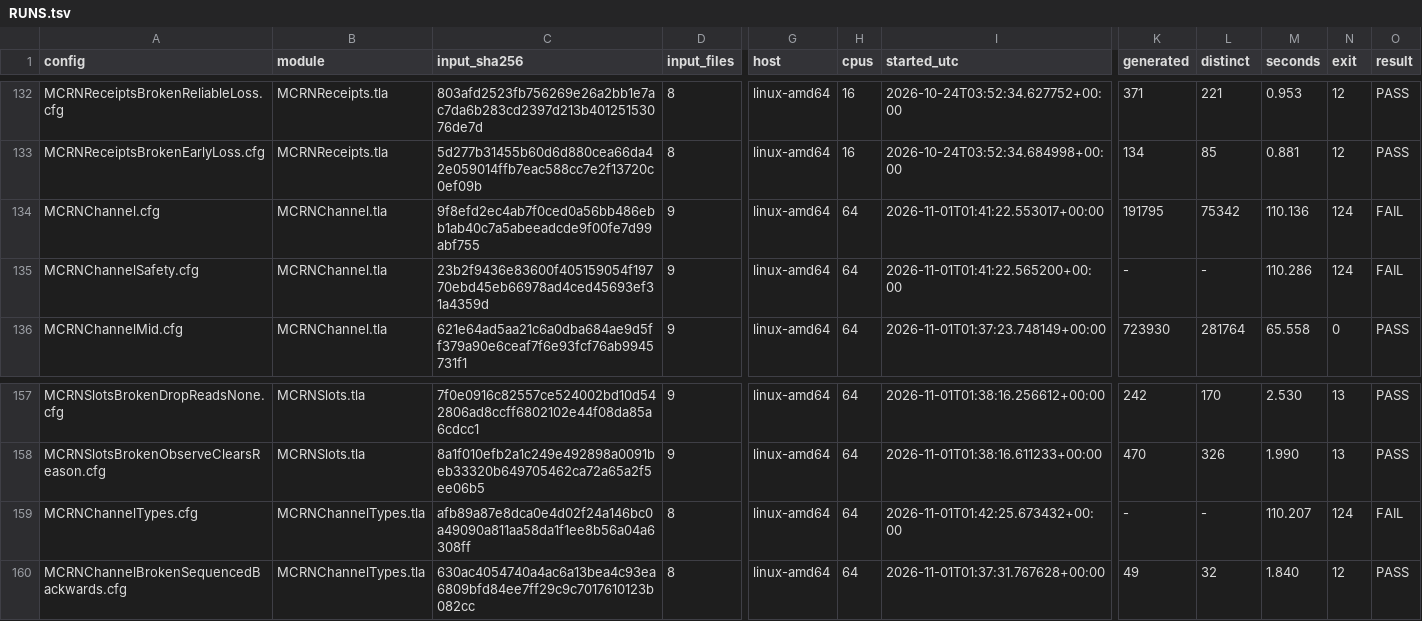
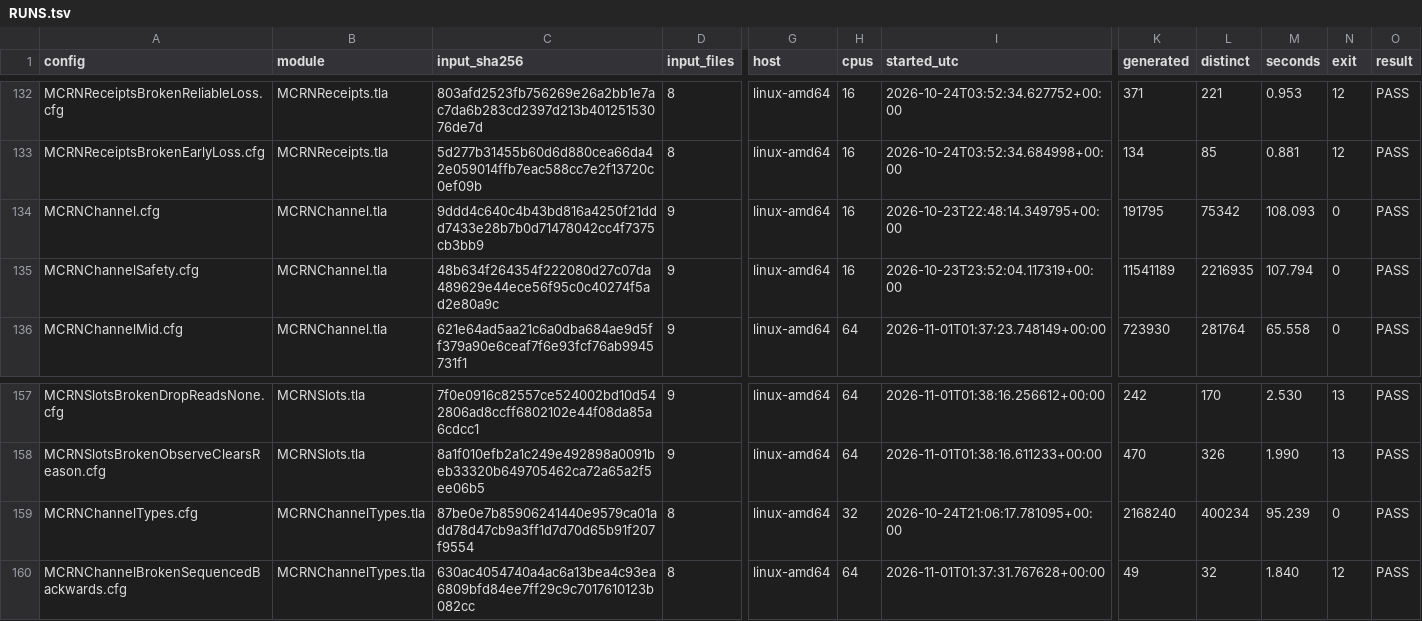
Before and after one commit to mas-bandwidth/rocketnet, a TSV file: proofs/tla/RUNS.tsv, drawn as a sheet; only a part is shown, gaps mark what is left out; the diff names each change by its address in the sheet, - before the commit and + after, or states it on an @@ line.

```diff
--- a/proofs/tla/RUNS.tsv
+++ b/proofs/tla/RUNS.tsv
-C134 (input_sha256): 9f8efd2ec4ab7f0ced0a56bb486ebb1ab40c7a5abeeadcde9f00fe7d99abf755
+C134 (input_sha256): 9ddd4c640c4b43bd816a4250f21ddd7433e28b7b0d71478042cc4f7375cb3bb9
-H134:H135 (cpus): 64
+H134:H135 (cpus): 16
-I134 (started_utc): 2026-11-01T01:41:22.553017+00:00
+I134 (started_utc): 2026-10-23T22:48:14.349795+00:00
-M134 (seconds): 110.136
+M134 (seconds): 108.093
-N134:N135 (exit): 124
+N134:N135 (exit): 0
-O134:O135 (result): FAIL
+O134:O135 (result): PASS
-C135 (input_sha256): 23b2f9436e83600f405159054f19770ebd45eb66978ad4ced45693ef31a4359d
+C135 (input_sha256): 48b634f264354f222080d27c07da489629e44ece56f95c0c40274f5ad2e80a9c
-I135 (started_utc): 2026-11-01T01:41:22.565200+00:00
+I135 (started_utc): 2026-10-23T23:52:04.117319+00:00
-K135 (generated): -
+K135 (generated): 11541189
-L135 (distinct): -
+L135 (distinct): 2216935
-M135 (seconds): 110.286
+M135 (seconds): 107.794
-C159 (input_sha256): afb89a87e8dca0e4d02f24a146bc0a49090a811aa58da1f1ee8b56a04a6308ff
+C159 (input_sha256): 87be0e7b85906241440e9579ca01add78d47cb9a3ff1d7d70d65b91f207f9554
-H159 (cpus): 64
+H159 (cpus): 32
-I159 (started_utc): 2026-11-01T01:42:25.673432+00:00
+I159 (started_utc): 2026-10-24T21:06:17.781095+00:00
-K159 (generated): -
+K159 (generated): 2168240
-L159 (distinct): -
+L159 (distinct): 400234
-M159 (seconds): 110.207
+M159 (seconds): 95.239
-N159 (exit): 124
+N159 (exit): 0
-O159 (result): FAIL
+O159 (result): PASS
```
